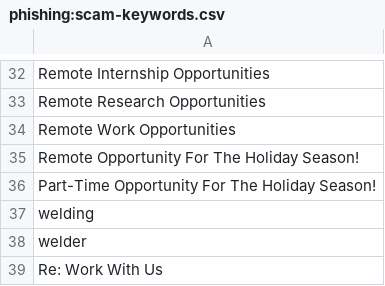
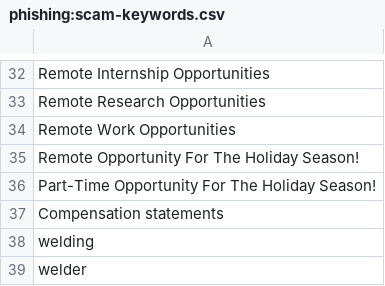
Before and after one commit to OberAlex/HuntingList, a CSV file: phishing:scam-keywords.csv, drawn as a sheet; only a part is shown, gaps mark what is left out; the shorter side is filled out with more unchanged rows; the diff names each change by its address in the sheet, - before the commit and + after, or states it on an @@ line.

Commit message:
Update phishing:scam-keywords.csv

```diff
--- a/phishing:scam-keywords.csv
+++ b/phishing:scam-keywords.csv
+row 37: Compensation statements
```
